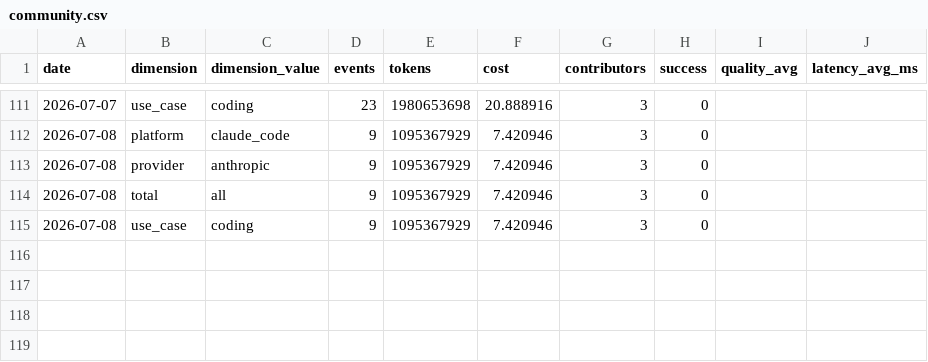
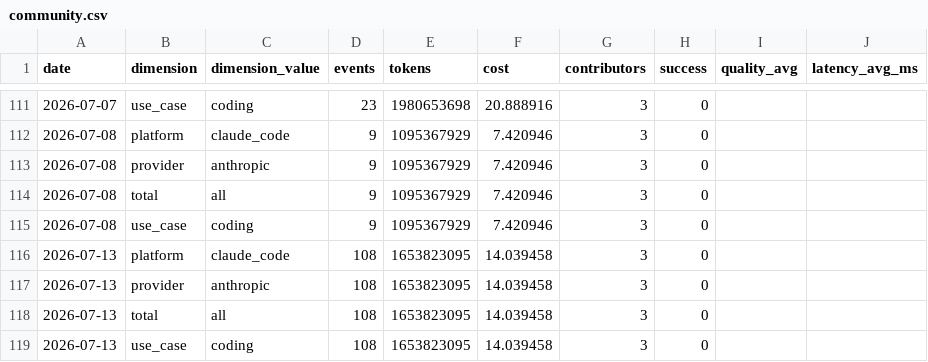
Before and after one commit to Kevinchamplin/mytokentracker-open-data, a CSV file: data/community.csv, drawn as a sheet; only a part is shown, gaps mark what is left out; the diff names each change by its address in the sheet, - before the commit and + after, or states it on an @@ line.

Commit message:
data: daily refresh 2026-07-14

```diff
--- a/data/community.csv
+++ b/data/community.csv
+row 116: 2026-07-13 | platform | claude_code | 108 | 1653823095 | 14.039458 | 3 | 0
+row 117: 2026-07-13 | provider | anthropic | 108 | 1653823095 | 14.039458 | 3 | 0
+row 118: 2026-07-13 | total | all | 108 | 1653823095 | 14.039458 | 3 | 0
+row 119: 2026-07-13 | use_case | coding | 108 | 1653823095 | 14.039458 | 3 | 0
```
Also changed, not shown: data/cost-index.csv, 4 other files.
